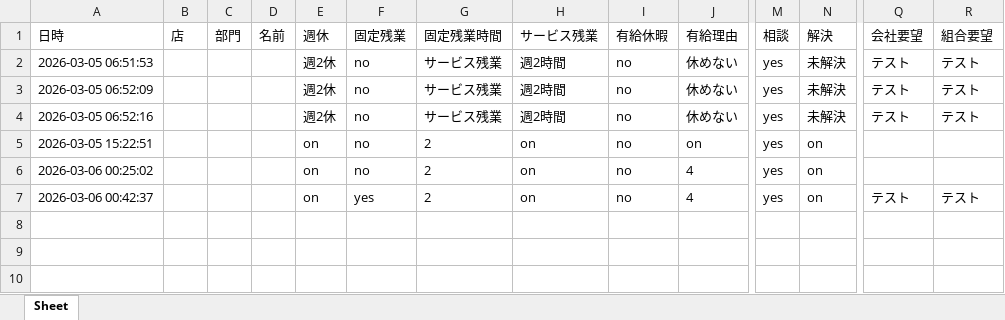
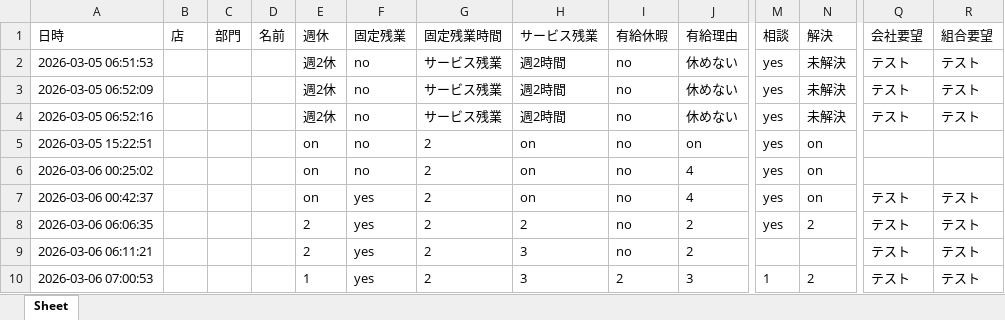
Before and after one commit to takashihayabusa/questionnaire, an Excel workbook: questionnaire/survey_results.xlsx, sheet Sheet, drawn as a sheet; only a part is shown, gaps mark what is left out; values as stored, in another font and other column widths than the file's, no borders; rows hold the shown columns only; the diff names each change by its address in the sheet, - before the commit and + after, or states it on an @@ line.

Commit message:
fix numeric survey values

```diff
--- a/questionnaire/survey_results.xlsx (sheet Sheet)
+++ b/questionnaire/survey_results.xlsx (sheet Sheet)
+row 8: 2026-03-06 06:06:35 |  |  |  | 2 | yes | 2 | 2 | no | 2 | yes | 2 | テスト | テスト
+row 9: 2026-03-06 06:11:21 |  |  |  | 2 | yes | 2 | 3 | no | 2 |  |  | テスト | テスト
+row 10: 2026-03-06 07:00:53 |  |  |  | 1 | yes | 2 | 3 | 2 | 3 | 1 | 2 | テスト | テスト
```
Also changed, not shown: 4 other files.
